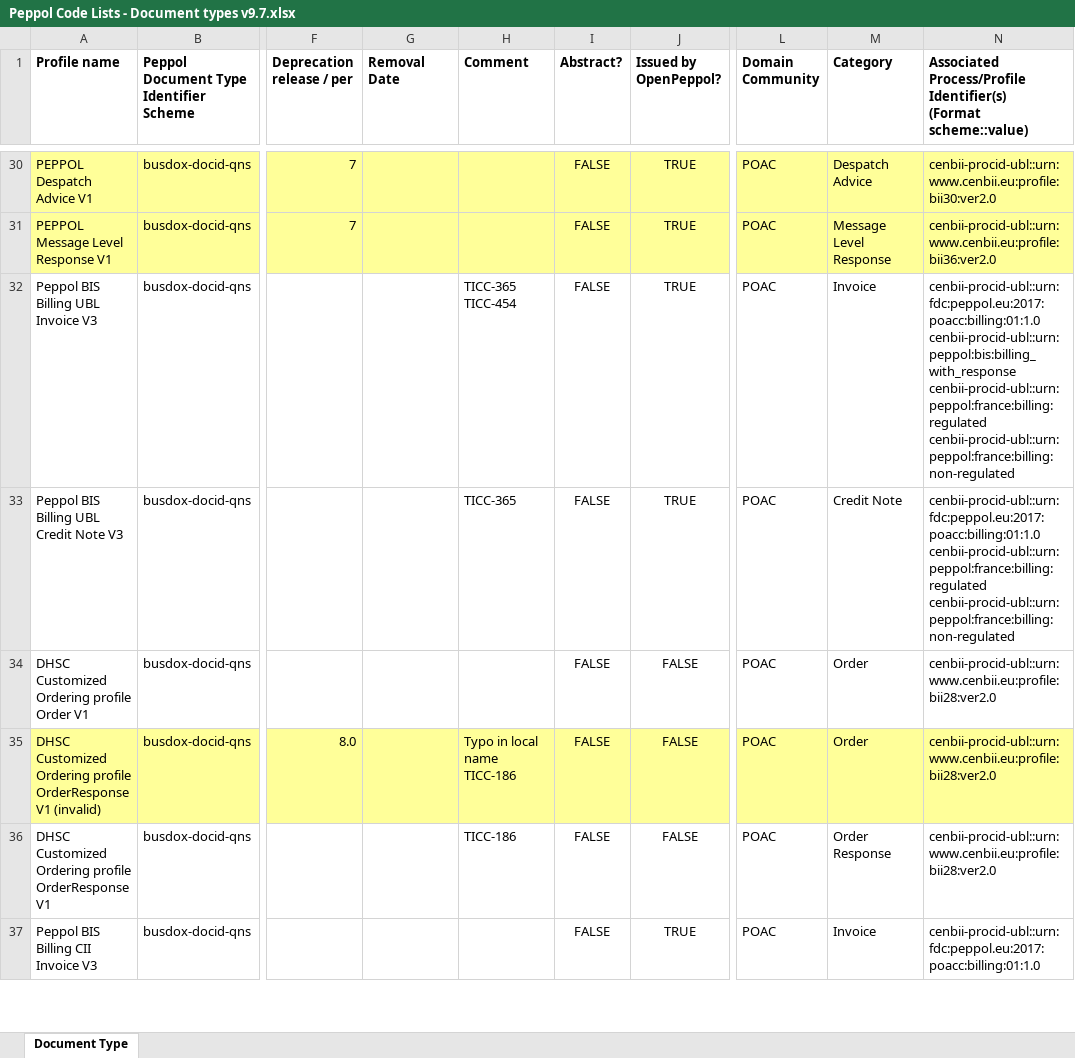
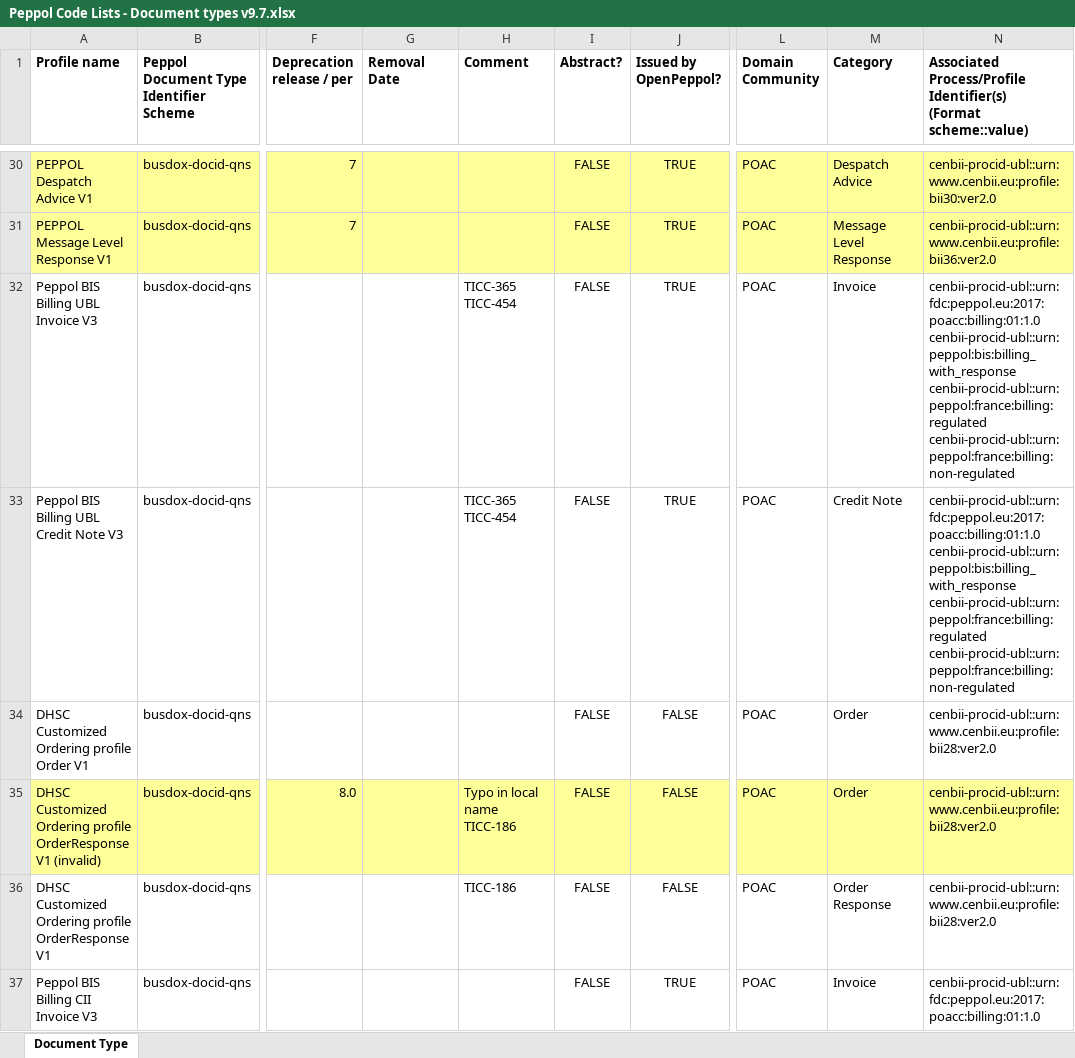
Before and after one commit to OpenPEPPOL/edec-codelists, an Excel workbook: work-in-progress/Peppol Code Lists - Document types v9.7.xlsx, sheet Document Type, drawn as a sheet; only a part is shown, gaps mark what is left out; values as stored, in another font and other column widths than the file's, no borders; ↵ is a line break in a cell; the diff covers the shown part only; the diff names each change by its address in the sheet, - before the commit and + after, or states it on an @@ line.

Commit message:
TICC-454 additional doc types

```diff
--- a/work-in-progress/Peppol Code Lists - Document types v9.7.xlsx (sheet Document Type)
+++ b/work-in-progress/Peppol Code Lists - Document types v9.7.xlsx (sheet Document Type)
-H33 (Comment): TICC-365
+H33 (Comment): TICC-365 ↵ TICC-454
-N33: cenbii-procid-ubl::urn:fdc:peppol.eu:2017:poacc:billing:01:1.0 ↵ cenbii-procid-ubl::urn:peppol:france:billing:regulated ↵ cenbii-procid-ubl::urn:peppol:france:billing:non-regulated
+N33: cenbii-procid-ubl::urn:fdc:peppol.eu:2017:poacc:billing:01:1.0 ↵ cenbii-procid-ubl::urn:peppol:bis:billing_with_response ↵ cenbii-procid-ubl::urn:peppol:france:billing:regulated ↵ cenbii-procid-ubl::urn:peppol:france:billing:non-regulated
```
Also changed, not shown: 2 edited cells elsewhere in this sheet, 1 other file.
